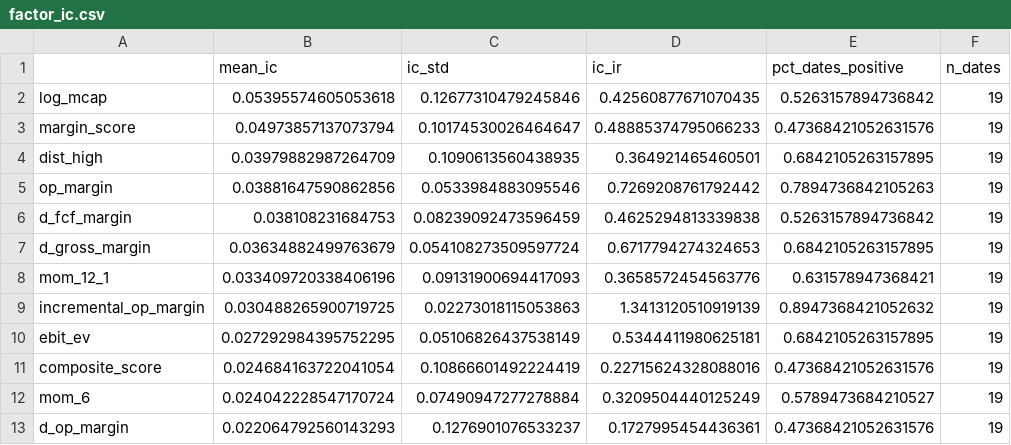
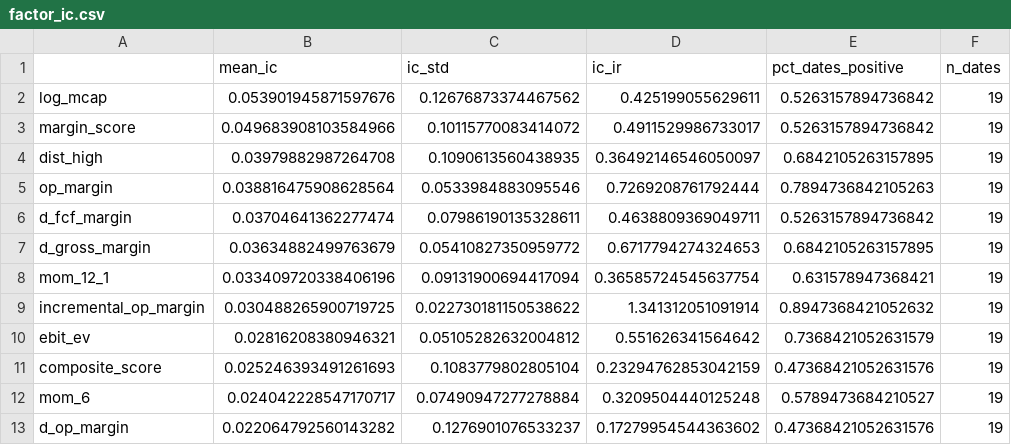
Before and after one commit to cwford06/nasdaq-equity-research, a CSV file: reports/factor_ic.csv, drawn as a sheet; only a part is shown; the diff covers the shown part only.

```diff
--- a/reports/factor_ic.csv
+++ b/reports/factor_ic.csv
@@ -1,13 +1,13 @@
 ,mean_ic,ic_std,ic_ir,pct_dates_positive,n_dates
-log_mcap,0.05395574605053618,0.12677310479245846,0.42560877671070435,0.5263157894736842,19
-margin_score,0.04973857137073794,0.10174530026464647,0.48885374795066233,0.47368421052631576,19
-dist_high,0.03979882987264709,0.1090613560438935,0.364921465460501,0.6842105263157895,19
-op_margin,0.03881647590862856,0.0533984883095546,0.7269208761792442,0.7894736842105263,19
-d_fcf_margin,0.038108231684753,0.08239092473596459,0.4625294813339838,0.5263157894736842,19
-d_gross_margin,0.03634882499763679,0.054108273509597724,0.6717794274324653,0.6842105263157895,19
-mom_12_1,0.033409720338406196,0.09131900694417093,0.3658572454563776,0.631578947368421,19
-incremental_op_margin,0.030488265900719725,0.02273018115053863,1.3413120510919139,0.8947368421052632,19
-ebit_ev,0.027292984395752295,0.05106826437538149,0.5344411980625181,0.6842105263157895,19
-composite_score,0.024684163722041054,0.10866601492224419,0.22715624328088016,0.47368421052631576,19
-mom_6,0.024042228547170724,0.07490947277278884,0.3209504440125249,0.5789473684210527,19
-d_op_margin,0.022064792560143293,0.1276901076533237,0.1727995454436361,0.47368421052631576,19
+log_mcap,0.053901945871597676,0.12676873374467562,0.425199055629611,0.5263157894736842,19
+margin_score,0.049683908103584966,0.10115770083414072,0.4911529986733017,0.5263157894736842,19
+dist_high,0.03979882987264708,0.1090613560438935,0.36492146546050097,0.6842105263157895,19
+op_margin,0.038816475908628564,0.0533984883095546,0.7269208761792444,0.7894736842105263,19
+d_fcf_margin,0.03704641362277474,0.07986190135328611,0.4638809369049711,0.5263157894736842,19
+d_gross_margin,0.03634882499763679,0.05410827350959772,0.6717794274324653,0.6842105263157895,19
+mom_12_1,0.033409720338406196,0.09131900694417094,0.36585724545637754,0.631578947368421,19
+incremental_op_margin,0.030488265900719725,0.022730181150538622,1.341312051091914,0.8947368421052632,19
+ebit_ev,0.02816208380946321,0.05105282632004812,0.551626341564642,0.7368421052631579,19
+composite_score,0.025246393491261693,0.1083779802805104,0.23294762853042159,0.47368421052631576,19
+mom_6,0.024042228547170717,0.07490947277278884,0.3209504440125248,0.5789473684210527,19
+d_op_margin,0.022064792560143282,0.1276901076533237,0.17279954544363602,0.47368421052631576,19
```
Also changed, not shown: 1 added row, 1 removed row and 33 edited cells elsewhere in this file, reports/backtest_cohorts.csv, reports/backtest_daily_returns.csv, 9 other files.
